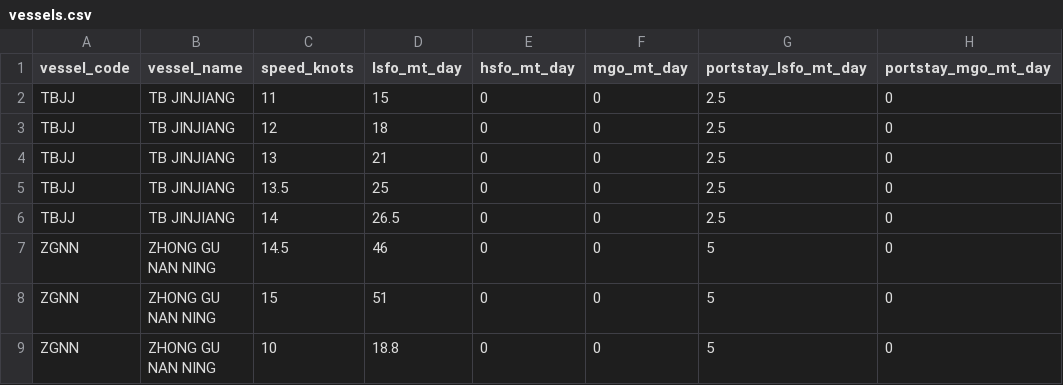
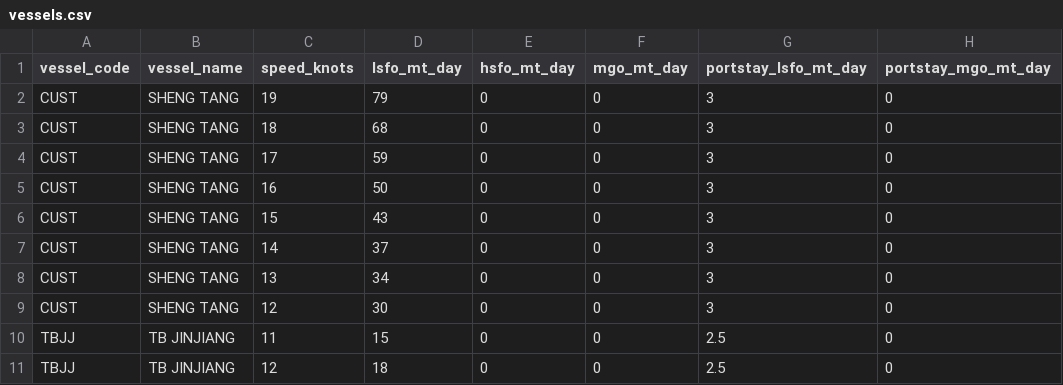
Before and after one commit to LeahLiuL/Schedule-Simulation, a CSV file: shipping_data/vessels.csv, drawn as a sheet; only a part is shown; the shorter side is filled out with more unchanged rows; the diff covers the shown part only.

Commit message:
Update vessels.csv via Data Manager (2026-04-09)

```diff
--- a/shipping_data/vessels.csv
+++ b/shipping_data/vessels.csv
@@ -1,2 +1,10 @@
 vessel_code,vessel_name,speed_knots,lsfo_mt_day,hsfo_mt_day,mgo_mt_day,portstay_lsfo_mt_day,portstay_mgo_mt_day
+CUST,SHENG TANG,19,79,0,0,3,0
+CUST,SHENG TANG,18,68,0,0,3,0
+CUST,SHENG TANG,17,59,0,0,3,0
+CUST,SHENG TANG,16,50,0,0,3,0
+CUST,SHENG TANG,15,43,0,0,3,0
+CUST,SHENG TANG,14,37,0,0,3,0
+CUST,SHENG TANG,13,34,0,0,3,0
+CUST,SHENG TANG,12,30,0,0,3,0
 TBJJ,TB JINJIANG,11,15,0,0,2.5,0
```
Also changed, not shown: 26 edited cells elsewhere in this file.
